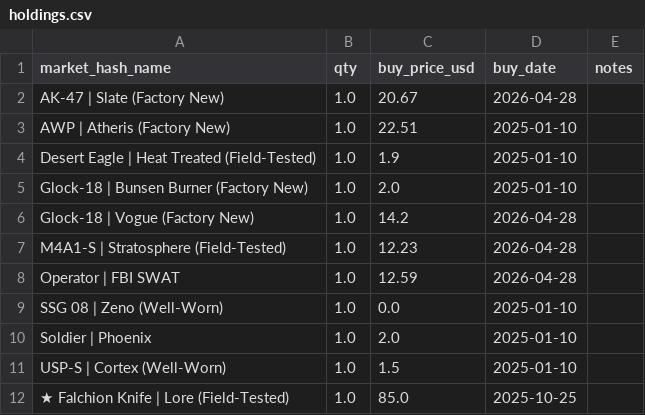
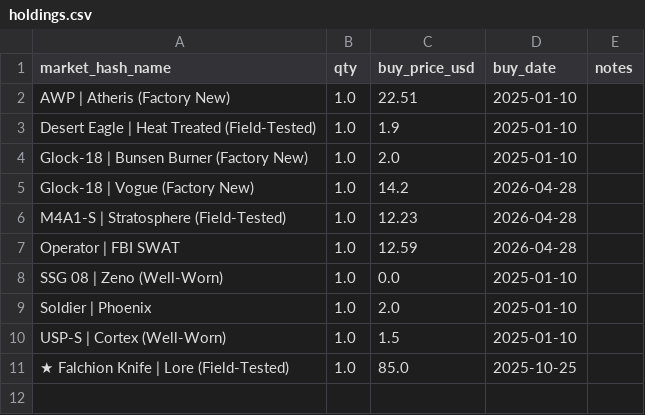
Before and after one commit to pierreledophin/cs2portfolio, a CSV file: data/pierre/holdings.csv, drawn as a sheet.

Commit message:
rebuild holdings after delete trd_68080566

```diff
--- a/data/pierre/holdings.csv
+++ b/data/pierre/holdings.csv
@@ -1,3 +1,2 @@
 market_hash_name,qty,buy_price_usd,buy_date,notes
-AK-47 | Slate (Factory New),1.0,20.67,2026-04-28,
 AWP | Atheris (Factory New),1.0,22.51,2025-01-10,
```
